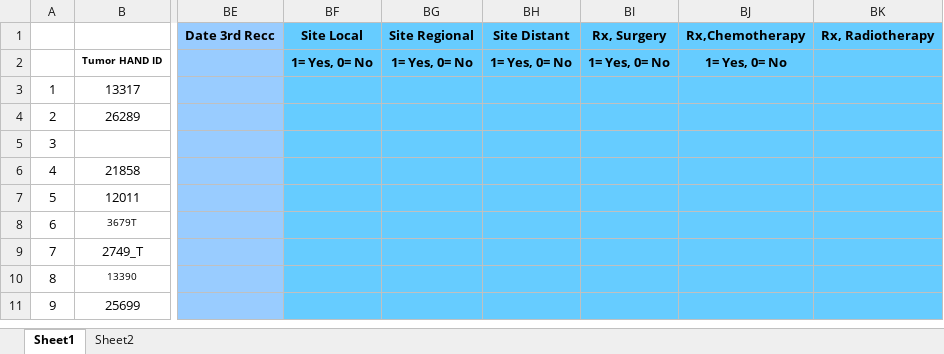
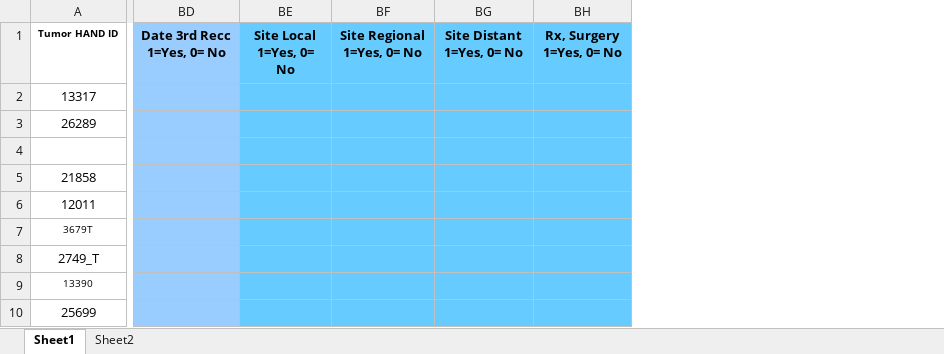
Before and after one commit to lisagandy/AutomaticClusterLabels, an Excel workbook: Raw2/Califano_44-HNSCCs&25-Normal_Update-1.xlsx, sheet Sheet1, drawn as a sheet; only a part is shown, gaps mark what is left out; values as stored, in another font and other column widths than the file's, no borders; removed rows and columns are numbered as before the commit, all else as after; rows hold the shown columns only; the diff covers the shown part only; the diff names each change by its address in the sheet, - before the commit and + after, or states it on an @@ line.

Commit message:
reading spreadsheets code added

```diff
--- a/Raw2/Califano_44-HNSCCs&25-Normal_Update-1.xlsx (sheet Sheet1)
+++ b/Raw2/Califano_44-HNSCCs&25-Normal_Update-1.xlsx (sheet Sheet1)
-column A, rows 3-11: 1 | 2 | 3 | 4 | 5 | 6 | 7 | 8 | 9
-column BE, empty
-column BF (1= Yes, 0= No), empty
-column BG (1= Yes, 0= No), empty
-column BH (1= Yes, 0= No), empty
-column BI (1= Yes, 0= No), empty
-column BJ (1= Yes, 0= No), empty
-column BK, empty
+column BD (Date 3rd Recc 1=Yes, 0= No), empty
+column BE (Site Local 1=Yes, 0= No), empty
+column BF (Site Regional 1=Yes, 0= No), empty
+column BG (Site Distant 1=Yes, 0= No), empty
+column BH (Rx, Surgery 1=Yes, 0= No), empty
-row 1:  |  | Date 3rd Recc | Site Local | Site Regional | Site Distant | Rx, Surgery | Rx,Chemotherapy | Rx, Radiotherapy
```
Also changed, not shown: 3 removed rows, 2 added columns, 79 edited cells and cell formats elsewhere in this sheet, 40 other files.
